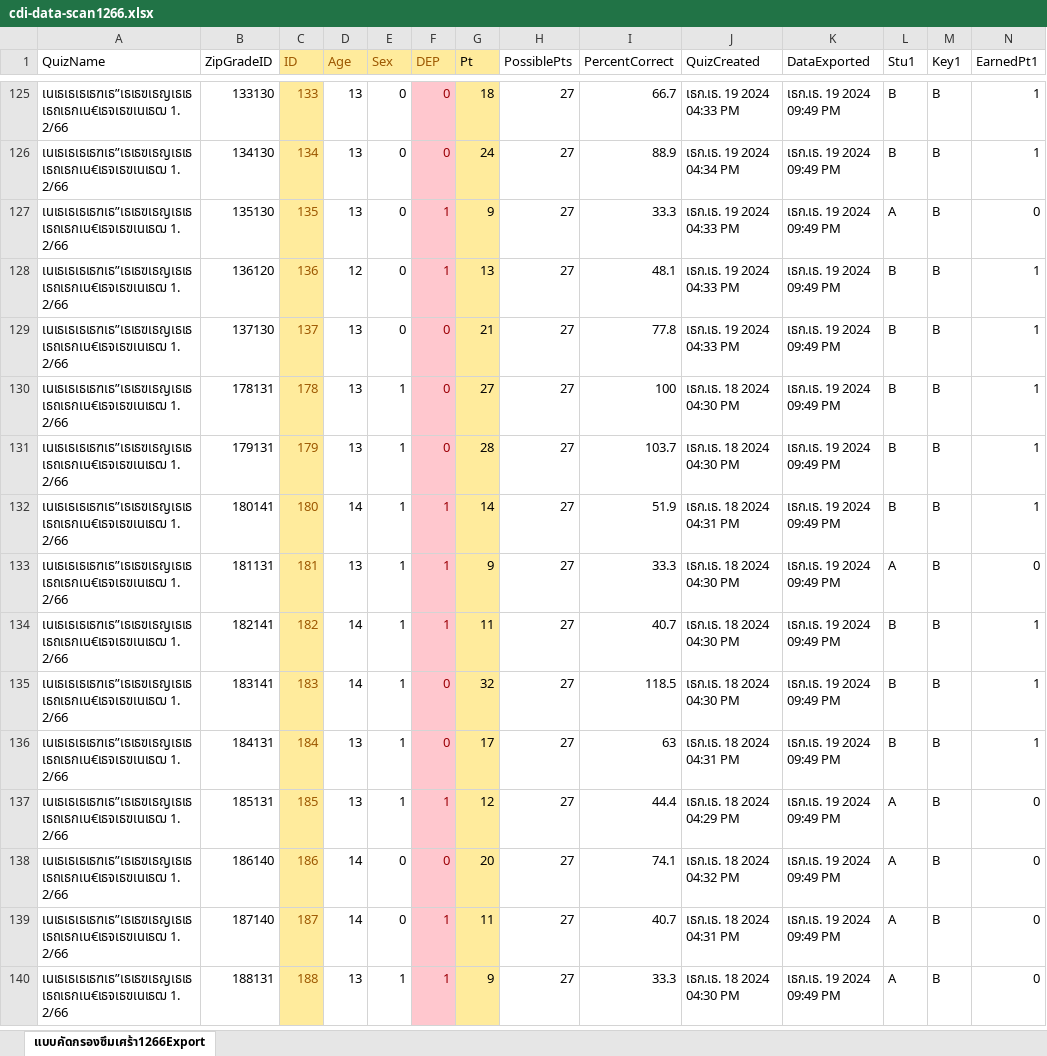
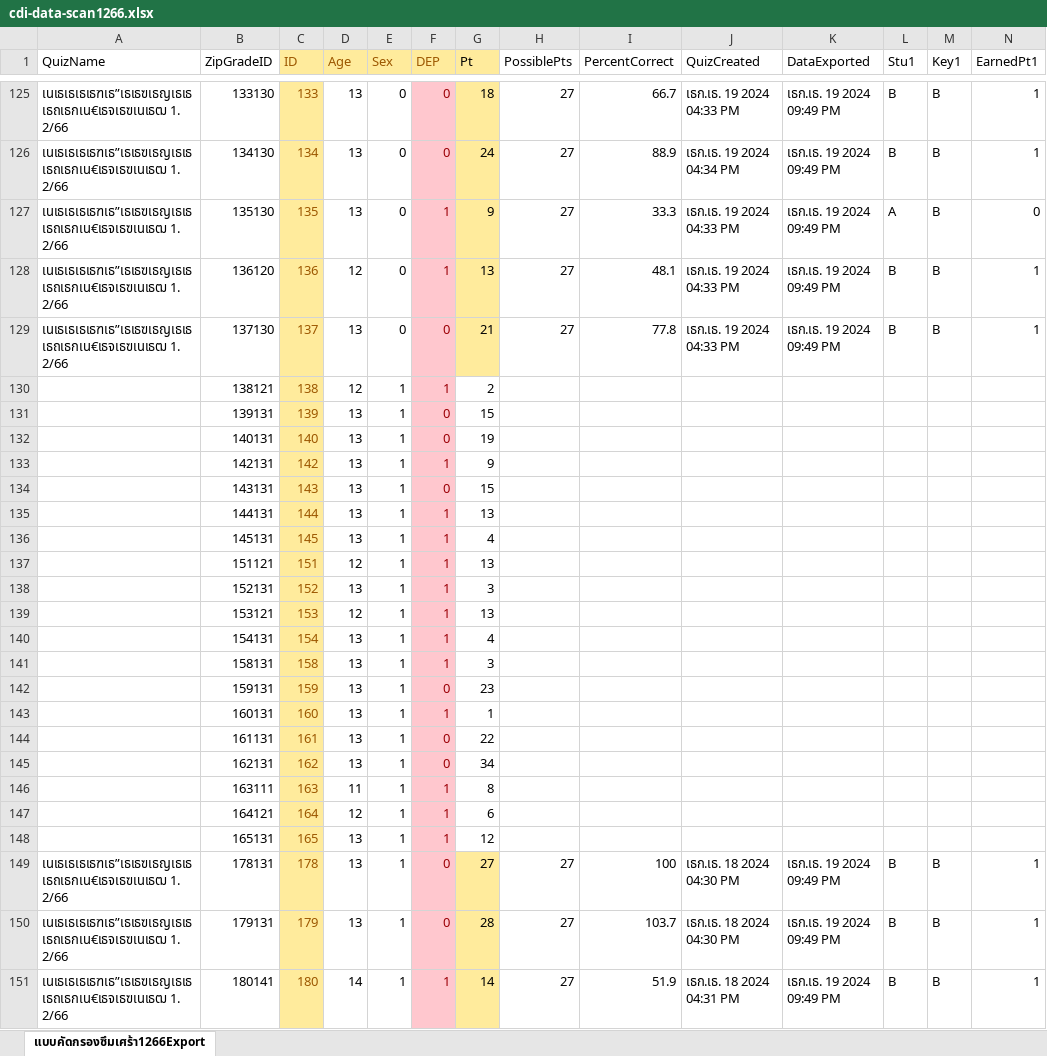
Before and after one commit to Marinku099/Sci-project-m5, an Excel workbook: data/cdi-data-scan1266.xlsx, sheet แบบคัดกรองซึมเศร้า1266Export, drawn as a sheet; only a part is shown, gaps mark what is left out; the shorter side is filled out with more unchanged rows; values as stored, in another font and other column widths than the file's, no borders; conditional formats not drawn; rows hold the shown columns only; the diff names each change by its address in the sheet, - before the commit and + after, or states it on an @@ line.

Commit message:
data excel 1-12 (19)kids

```diff
--- a/data/cdi-data-scan1266.xlsx (sheet แบบคัดกรองซึมเศร้า1266Export)
+++ b/data/cdi-data-scan1266.xlsx (sheet แบบคัดกรองซึมเศร้า1266Export)
+row 130:  | 138121 | 138 | 12 | 1 | 1 | 2
+row 131:  | 139131 | 139 | 13 | 1 | 0 | 15
+row 132:  | 140131 | 140 | 13 | 1 | 0 | 19
+row 133:  | 142131 | 142 | 13 | 1 | 1 | 9
+row 134:  | 143131 | 143 | 13 | 1 | 0 | 15
+row 135:  | 144131 | 144 | 13 | 1 | 1 | 13
+row 136:  | 145131 | 145 | 13 | 1 | 1 | 4
+row 137:  | 151121 | 151 | 12 | 1 | 1 | 13
+row 138:  | 152131 | 152 | 13 | 1 | 1 | 3
+row 139:  | 153121 | 153 | 12 | 1 | 1 | 13
+row 140:  | 154131 | 154 | 13 | 1 | 1 | 4
+row 141:  | 158131 | 158 | 13 | 1 | 1 | 3
+row 142:  | 159131 | 159 | 13 | 1 | 0 | 23
+row 143:  | 160131 | 160 | 13 | 1 | 1 | 1
+row 144:  | 161131 | 161 | 13 | 1 | 0 | 22
+row 145:  | 162131 | 162 | 13 | 1 | 0 | 34
+row 146:  | 163111 | 163 | 11 | 1 | 1 | 8
+row 147:  | 164121 | 164 | 12 | 1 | 1 | 6
+row 148:  | 165131 | 165 | 13 | 1 | 1 | 12
```
